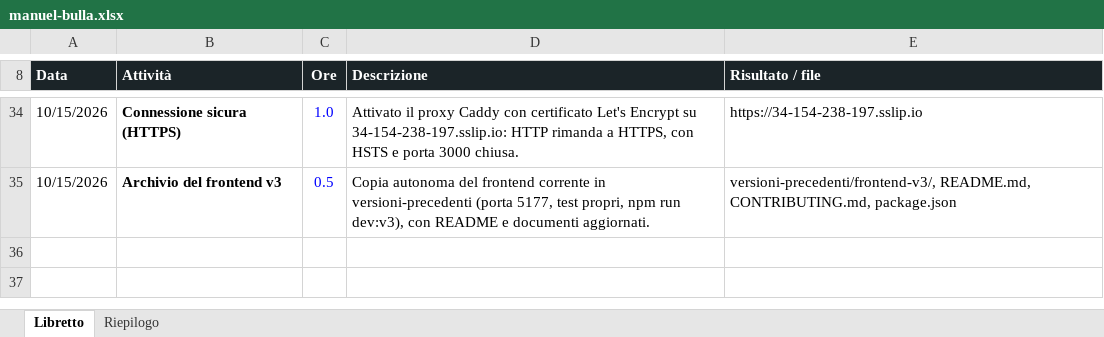
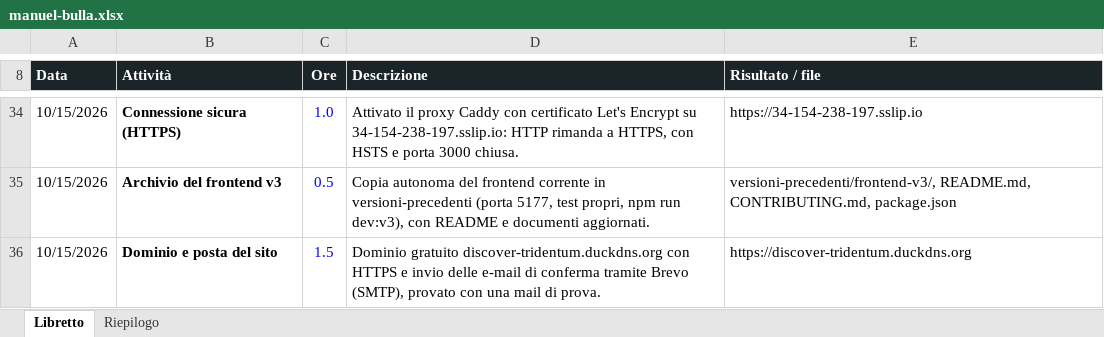
Before and after one commit to bulla06/Ing-software-prog-discover-tridentum., an Excel workbook: docs/libretti/manuel-bulla.xlsx, sheet Libretto, drawn as a sheet; only a part is shown, gaps mark what is left out; values as stored, in another font and other column widths than the file's, no borders; conditional formats and table styles not drawn; the diff names each change by its address in the sheet, - before the commit and + after, or states it on an @@ line.

```diff
--- a/docs/libretti/manuel-bulla.xlsx (sheet Libretto)
+++ b/docs/libretti/manuel-bulla.xlsx (sheet Libretto)
+row 36: 10/15/2026 | Dominio e posta del sito | 1.5 | Dominio gratuito discover-tridentum.duckdns.org con HTTPS e invio delle e-mail di conferma tramite Brevo (SMTP), provato con una mail di prova. | https://discover-tridentum.duckdns.org
```
